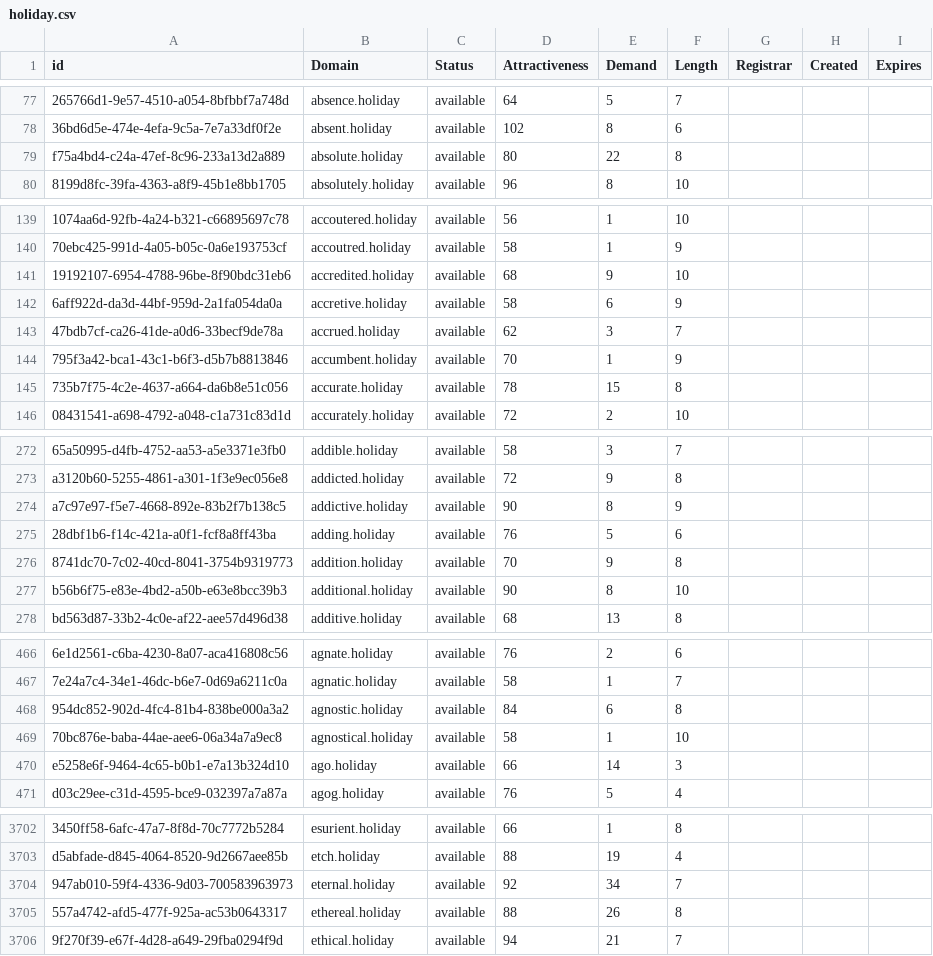
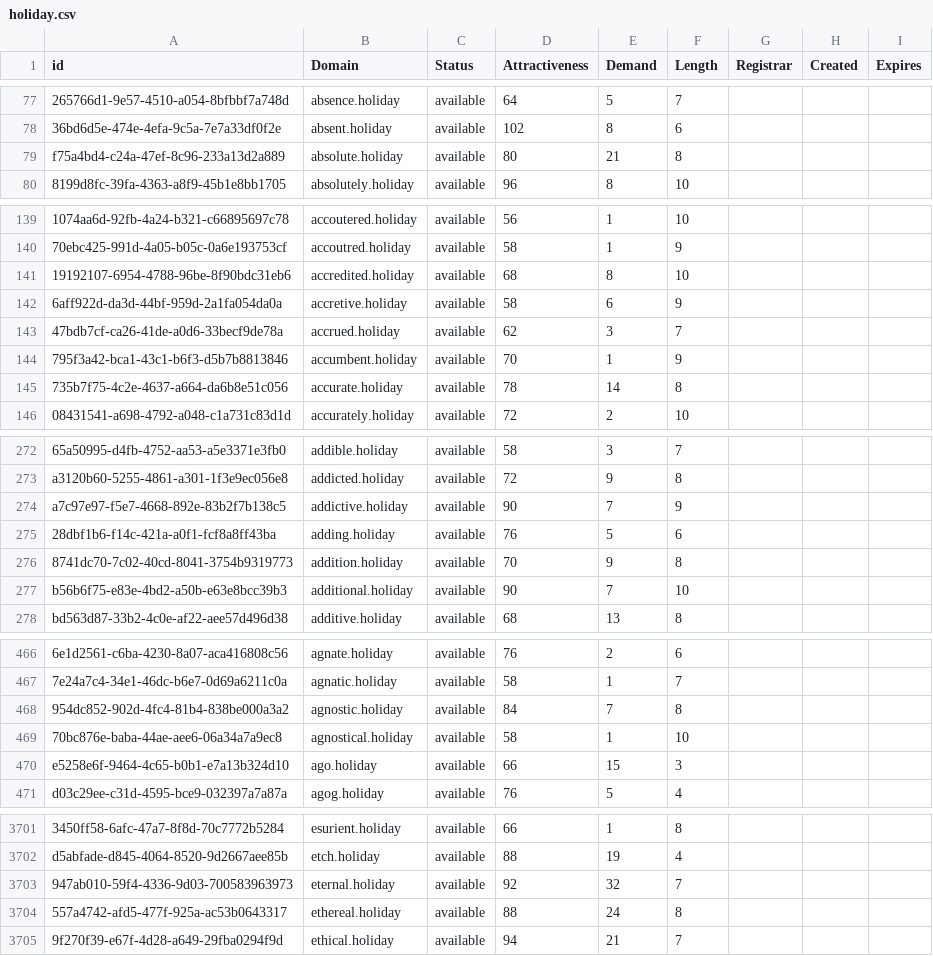
Before and after one commit to UniqueDomains/holiday-oneword-domains, a CSV file: holiday.csv, drawn as a sheet; only a part is shown, gaps mark what is left out; addresses are those after the commit; the diff covers the shown part only; the diff names each change by its address in the sheet, - before the commit and + after, or states it on an @@ line.

```diff
--- a/holiday.csv
+++ b/holiday.csv
-E79 (Demand): 22
+E79 (Demand): 21
-E141 (Demand): 9
+E141 (Demand): 8
-E145 (Demand): 15
+E145 (Demand): 14
-E274 (Demand): 8
+E274 (Demand): 7
-E277 (Demand): 8
+E277 (Demand): 7
-E468 (Demand): 6
+E468 (Demand): 7
-E470 (Demand): 14
+E470 (Demand): 15
-E3703 (Demand): 34
+E3703 (Demand): 32
-E3704 (Demand): 26
+E3704 (Demand): 24
```
Also changed, not shown: 1 added row, 1 removed row and 100 edited cells elsewhere in this file, 2 other files.
